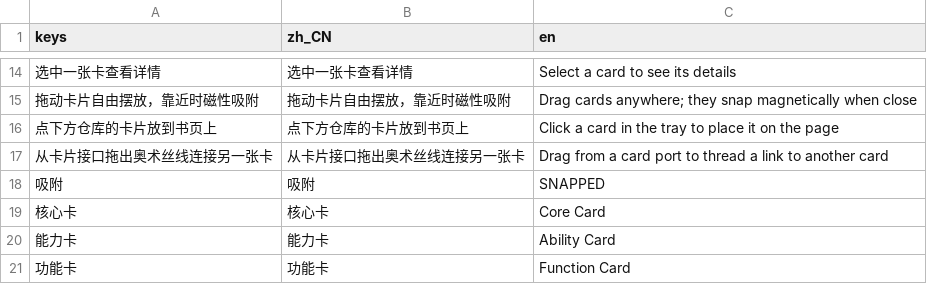
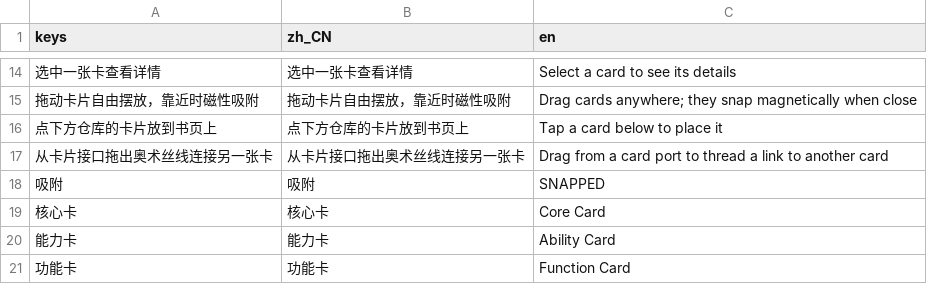
Before and after one commit to ChenYunyong/-, a CSV file: arcane/assets/i18n/ui.csv, drawn as a sheet; only a part is shown, gaps mark what is left out.

Commit message:
feat(arcane/PET-93): 屏① 书页卡牌画布按 docs/14 重排 —— 几何表 / 角色 Token 层 / G02 实机 rect
四屏统一的第一屏（书页卡牌画布）。只动 UI / Theme 层，未碰 GameFlow、结算、效果通道与
CombatSim 的数值口径。新增的两支只服务本屏，路线图 / 战斗 / 主菜单三屏仍走旧变体，
逐屏搬完之前 ContractTheme 不覆盖任何旧变体。

- editor_layout.gd 换成 §2.1 的几何表：头栏 3 颗 40×32 图标控件、书页 928×360、
  净纸 896×328、详情浮层 224×240、书槽 928×88（两端 24×48 入口 + 唯一主按钮）。
- contract_theme.gd 新增（§1/§2.1/§3 的契约变体层）：纸面 / 边带 / 折影 / 书脊 / 深浮层 /
  四档字号 / 两支按钮。取色只走「视觉角色 → 既有 Token」，未新增 Palette.Key（仍 35 个）。
- 两支契约按钮都**不留内边距** —— G02 第三条要求宽高不能由字体撑开：留 14 的话图标控件被
  顶宽到 28（表列 24）、主按钮被顶高到 56（表列 48）。scene_smoke 新增 G02 实机 rect 断言，
  逐条比对屏上真控件的 get_global_rect()，这两处偏移不会再静默回归。
- editor_tray.gd 新增：仓库从「散在屏上的卡」收成一条带滚动视区的书槽，两端滚动入口挪到
  滚动区**之外**，遮挡在几何上不再可能。
- 详情从常驻右栏改成浮层，扣掉后纸面仍剩 48.544%（E02）；自由落点 (807.5,16.5) 原样保留，
  未被吸附网格吸附成 84/24 的整数倍；参考线 8/4 虚线只跨参与吸附的两张卡。

随附 tests/output/editor_{bare,detail,free,snap}.png 四帧与 tools/capture_editor.gd 的取数逻辑。

headless：单元 1074/1074、集成 426/426、失败项：无（main 0e9afc7 基线为 1022 / 396）。

Co-authored-by: multica-agent <github@multica.ai>

```diff
--- a/arcane/assets/i18n/ui.csv
+++ b/arcane/assets/i18n/ui.csv
@@ -15,3 +15,3 @@ keys,zh_CN,en
 "拖动卡片自由摆放，靠近时磁性吸附","拖动卡片自由摆放，靠近时磁性吸附","Drag cards anywhere; they snap magnetically when close"
-"点下方仓库的卡片放到书页上","点下方仓库的卡片放到书页上","Click a card in the tray to place it on the page"
+"点下方仓库的卡片放到书页上","点下方仓库的卡片放到书页上","Tap a card below to place it"
 "从卡片接口拖出奥术丝线连接另一张卡","从卡片接口拖出奥术丝线连接另一张卡","Drag from a card port to thread a link to another card"
```
Also changed, not shown: 30 other files.
